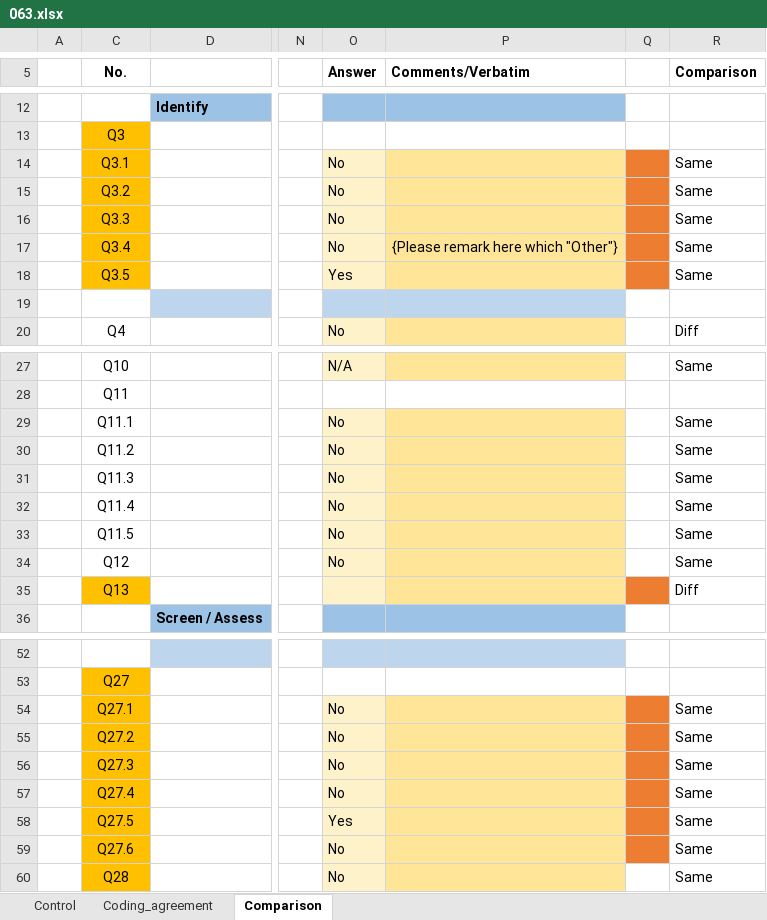
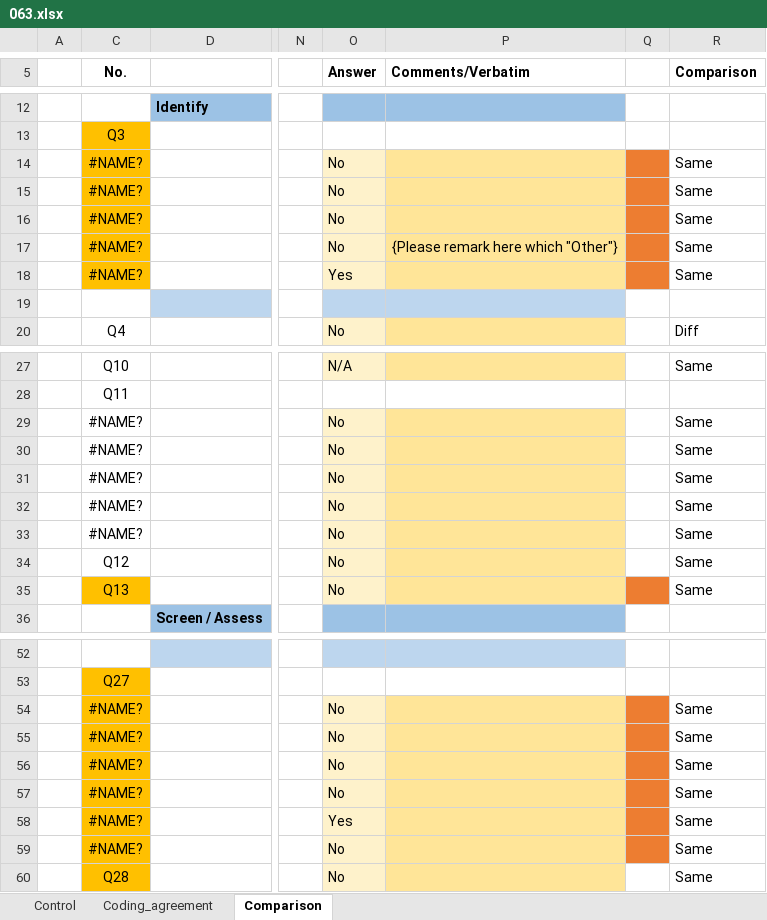
Before and after one commit to radchukv/SLR_ABMs_Ecology, an Excel workbook: data/Comparison_IRR/063.xlsx, sheet Comparison, drawn as a sheet; only a part is shown, gaps mark what is left out; values as stored, in another font and other column widths than the file's, no borders; charts and pictures and conditional formats not drawn; the diff covers the shown part only; the diff names each change by its address in the sheet, - before the commit and + after, or states it on an @@ line.

```diff
--- a/data/Comparison_IRR/063.xlsx (sheet Comparison)
+++ b/data/Comparison_IRR/063.xlsx (sheet Comparison)
-C14 (No.): Q3.1
+C14 (No.): #NAME?
-C15 (No.): Q3.2
+C15 (No.): #NAME?
-C16 (No.): Q3.3
+C16 (No.): #NAME?
-C17 (No.): Q3.4
+C17 (No.): #NAME?
-C18 (No.): Q3.5
+C18 (No.): #NAME?
-C29 (No.): Q11.1
+C29 (No.): #NAME?
-C30 (No.): Q11.2
+C30 (No.): #NAME?
-C31 (No.): Q11.3
+C31 (No.): #NAME?
-C32 (No.): Q11.4
+C32 (No.): #NAME?
-C33 (No.): Q11.5
+C33 (No.): #NAME?
-O35 (Answer): (empty)
+O35 (Answer): No
-R35 (Comparison): Diff
+R35 (Comparison): Same
-C54 (No.): Q27.1
+C54 (No.): #NAME?
-C55 (No.): Q27.2
+C55 (No.): #NAME?
-C56 (No.): Q27.3
+C56 (No.): #NAME?
-C57 (No.): Q27.4
+C57 (No.): #NAME?
-C58 (No.): Q27.5
+C58 (No.): #NAME?
-C59 (No.): Q27.6
+C59 (No.): #NAME?
```
Also changed, not shown: 18 edited cells elsewhere in this sheet, sheet Coding_agreement, charts or pictures, data/Comparison_IRR/067.xlsx, data/Comparison_IRR/130.xlsx, 25 other files.
